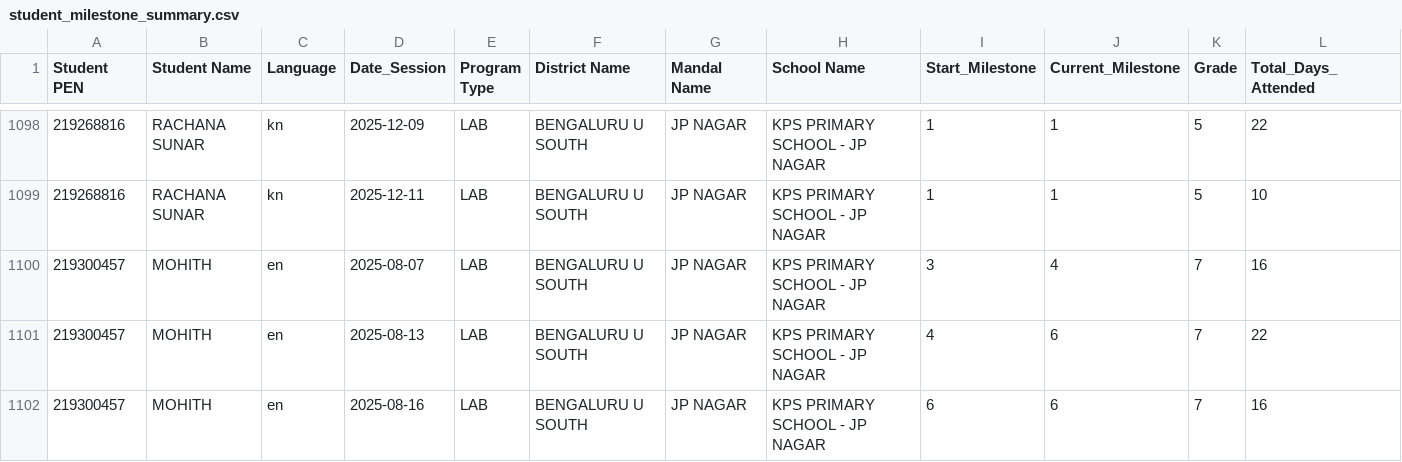
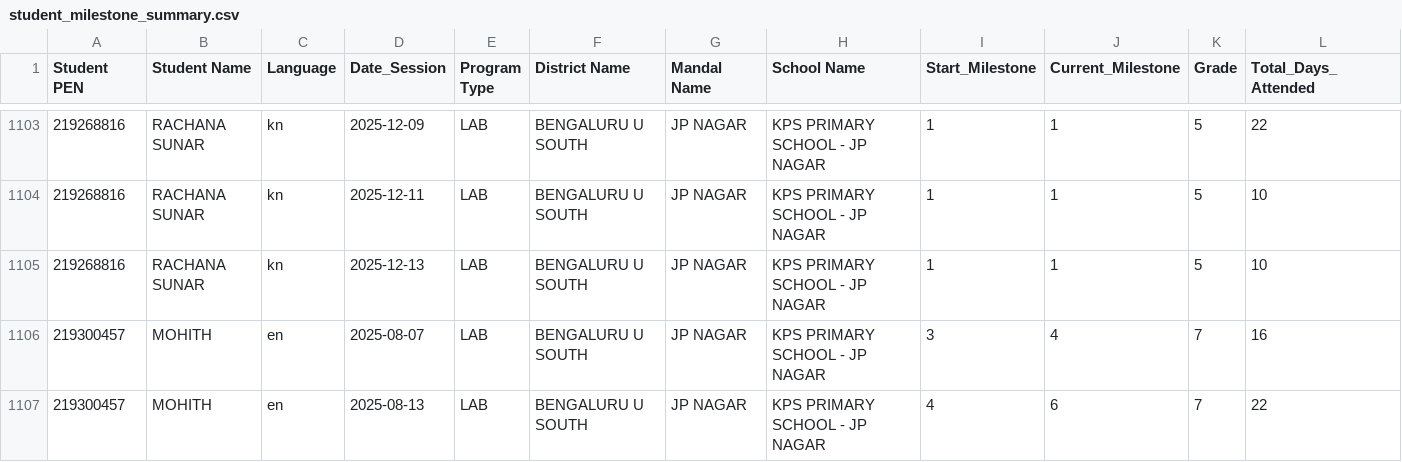
Before and after one commit to abhineetsingh10/internal-dashboard, a CSV file: student_milestone_summary.csv, drawn as a sheet; only a part is shown, gaps mark what is left out; the shorter side is filled out with more unchanged rows; rows hold the shown columns only; the diff covers the shown part only; the diff names each change by its address in the sheet, - before the commit and + after, or states it on an @@ line.

```diff
--- a/student_milestone_summary.csv
+++ b/student_milestone_summary.csv
+row 1105: 219268816 | RACHANA SUNAR | kn | 2025-12-13 | LAB | BENGALURU U SOUTH | JP NAGAR | KPS PRIMARY SCHOOL - JP NAGAR | 1 | 1 | 5 | 10
```
Also changed, not shown: 5 added rows elsewhere in this file, student_metadata.csv, 1 other file.
